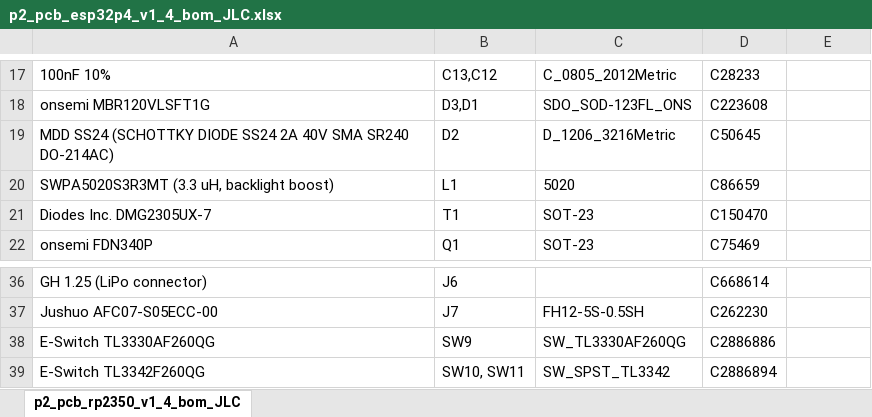
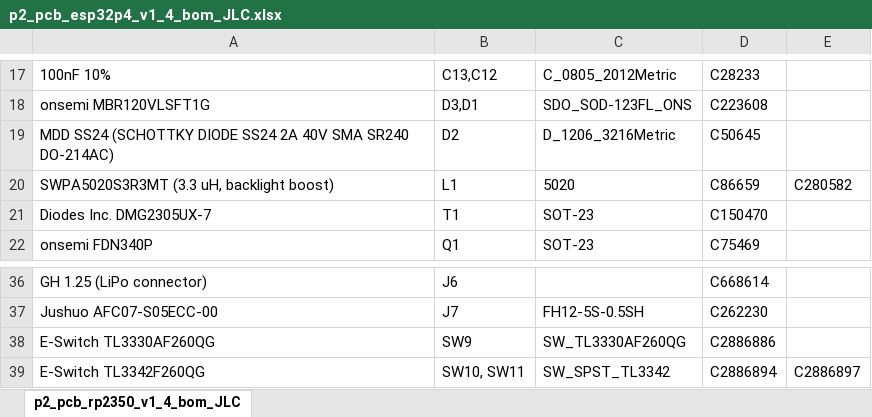
Before and after one commit to fcipaq/picoheld2, an Excel workbook: pcb/esp32p4/mainboard/pcb assembly JLC/p2_pcb_esp32p4_v1_4_bom_JLC.xlsx, sheet p2_pcb_rp2350_v1_4_bom_JLC, drawn as a sheet; only a part is shown, gaps mark what is left out; values as stored, in another font and other column widths than the file's, no borders; the diff names each change by its address in the sheet, - before the commit and + after, or states it on an @@ line.

```diff
--- a/pcb/esp32p4/mainboard/pcb assembly JLC/p2_pcb_esp32p4_v1_4_bom_JLC.xlsx (sheet p2_pcb_rp2350_v1_4_bom_JLC)
+++ b/pcb/esp32p4/mainboard/pcb assembly JLC/p2_pcb_esp32p4_v1_4_bom_JLC.xlsx (sheet p2_pcb_rp2350_v1_4_bom_JLC)
-E20: (empty)
+E20: C280582
-E39: (empty)
+E39: C2886897
```
Also changed, not shown: 25 other files.
